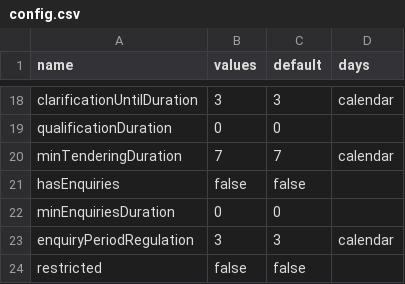
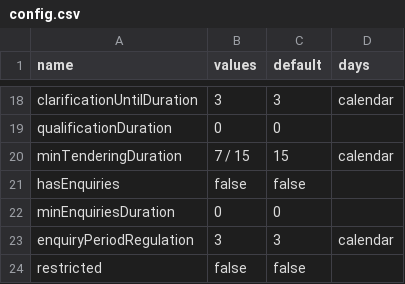
Before and after one commit to ProzorroUKR/openprocurement.api, a CSV file: docs/source/tendering/open/csv/config.csv, drawn as a sheet; only a part is shown, gaps mark what is left out.

Commit message:
CS-22185: Change minimal tendering duration according to the new law

```diff
--- a/docs/source/tendering/open/csv/config.csv
+++ b/docs/source/tendering/open/csv/config.csv
@@ -19,3 +19,3 @@ clarificationUntilDuration,3,3,calendar
 qualificationDuration,0,0,
-minTenderingDuration,7,7,calendar
+minTenderingDuration,7 / 15,15,calendar
 hasEnquiries,false,false,
```
Also changed, not shown: 34 other files.
